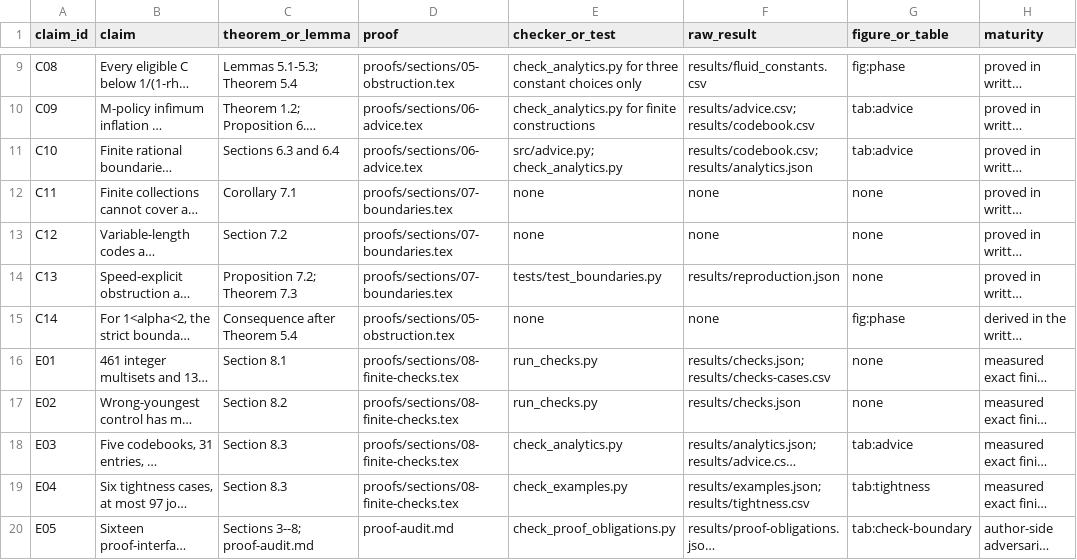
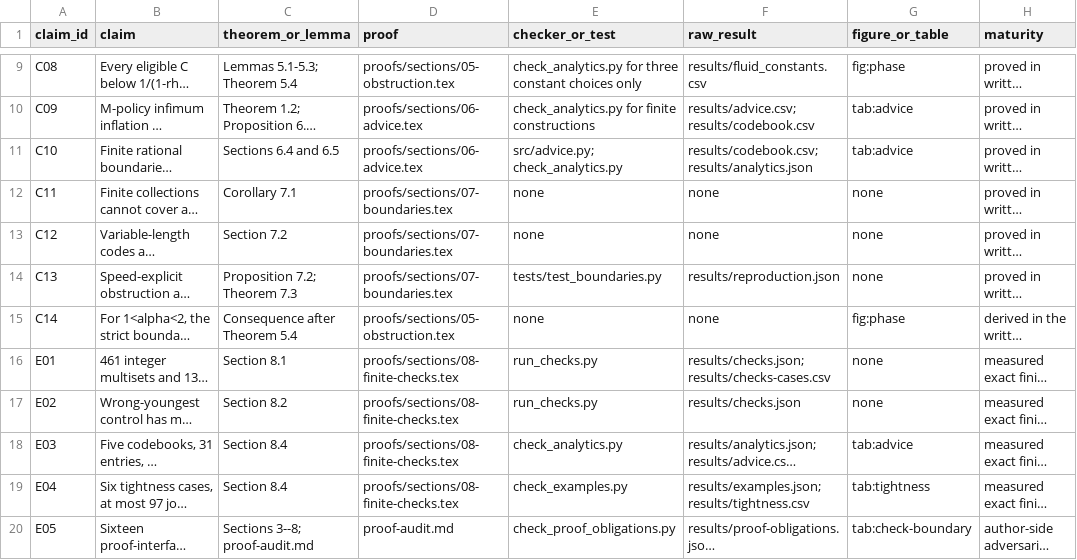
Before and after one commit to Haoyi-Zhang/TailAdvice-code, a CSV file: claim_evidence_ledger.csv, drawn as a sheet; only a part is shown, gaps mark what is left out; long unchanged cells end in …; the diff names each change by its address in the sheet, - before the commit and + after, or states it on an @@ line.

Commit message:
Correct claim-evidence section locators [skip ci]

```diff
--- a/claim_evidence_ledger.csv
+++ b/claim_evidence_ledger.csv
-C11 (theorem_or_lemma): Sections 6.3 and 6.4
+C11 (theorem_or_lemma): Sections 6.4 and 6.5
-C18:C19 (theorem_or_lemma): Section 8.3
+C18:C19 (theorem_or_lemma): Section 8.4
```
